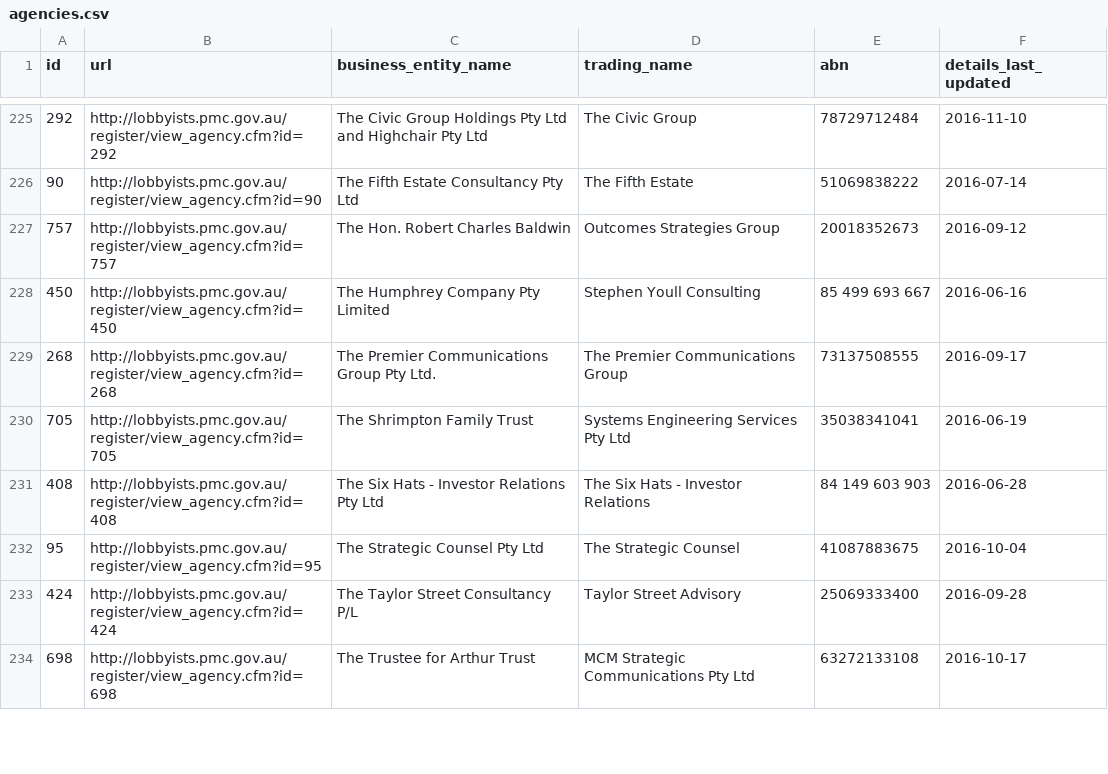
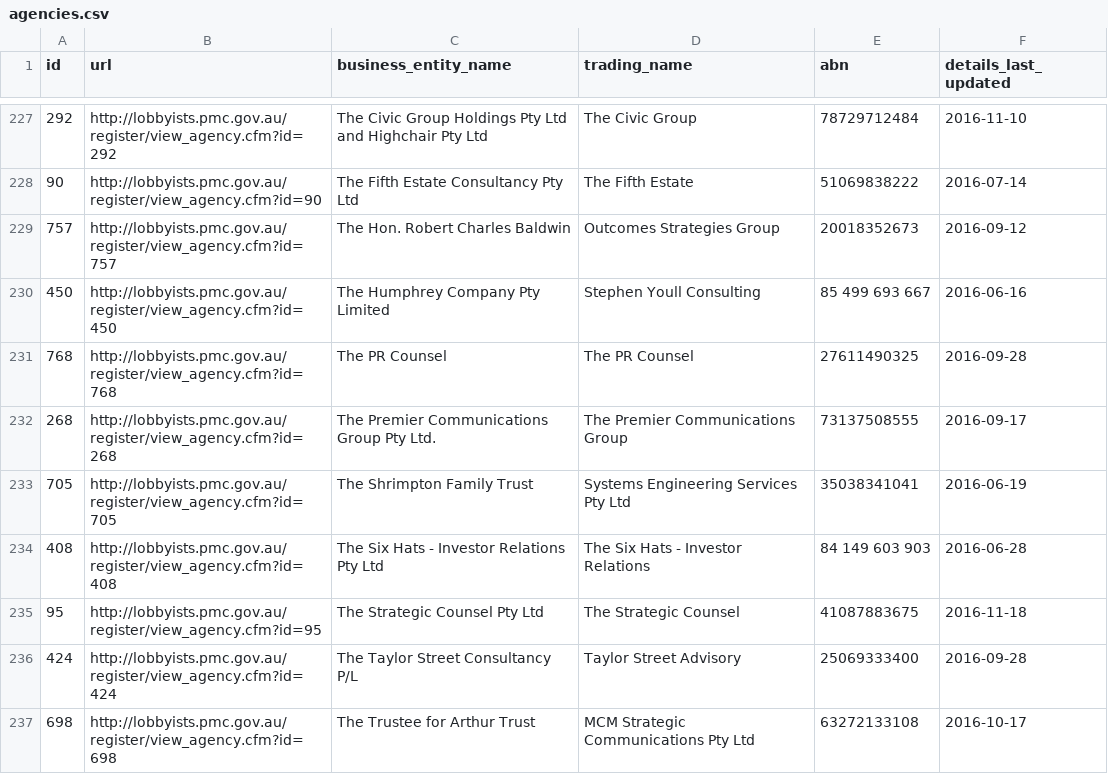
Before and after one commit to henare/australian_government_lobbyists_register, a CSV file: agencies.csv, drawn as a sheet; only a part is shown, gaps mark what is left out; the diff covers the shown part only.

```diff
--- a/agencies.csv
+++ b/agencies.csv
@@ -228,2 +230,3 @@ id,url,business_entity_name,trading_name,abn,details_last_updated
 450,http://lobbyists.pmc.gov.au/register/view_agency.cfm?id=450,The Humphrey Company Pty Limited,Stephen Youll Consulting,85 499 693 667,2016-06-16
+768,http://lobbyists.pmc.gov.au/register/view_agency.cfm?id=768,The PR Counsel,The PR Counsel,27611490325,2016-09-28
 268,http://lobbyists.pmc.gov.au/register/view_agency.cfm?id=268,The Premier Communications Group Pty Ltd.,The Premier Communications Group,73137508555,2016-09-17
@@ -231,3 +234,3 @@ id,url,business_entity_name,trading_name,abn,details_last_updated
 408,http://lobbyists.pmc.gov.au/register/view_agency.cfm?id=408,The Six Hats - Investor Relations Pty Ltd,The Six Hats - Investor Relations,84 149 603 903,2016-06-28
-95,http://lobbyists.pmc.gov.au/register/view_agency.cfm?id=95,The Strategic Counsel Pty Ltd,The Strategic Counsel,41087883675,2016-10-04
+95,http://lobbyists.pmc.gov.au/register/view_agency.cfm?id=95,The Strategic Counsel Pty Ltd,The Strategic Counsel,41087883675,2016-11-18
 424,http://lobbyists.pmc.gov.au/register/view_agency.cfm?id=424,The Taylor Street Consultancy P/L,Taylor Street Advisory,25069333400,2016-09-28
```
Also changed, not shown: 3 added rows, 1 removed row and 9 edited cells elsewhere in this file, clients.csv, lobbyists.csv, 1 other file.
